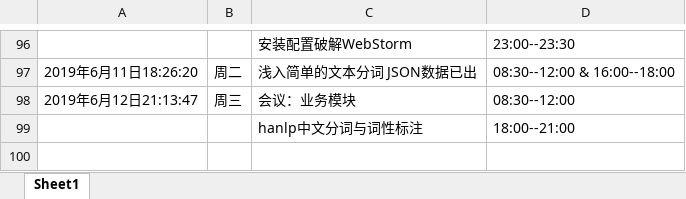
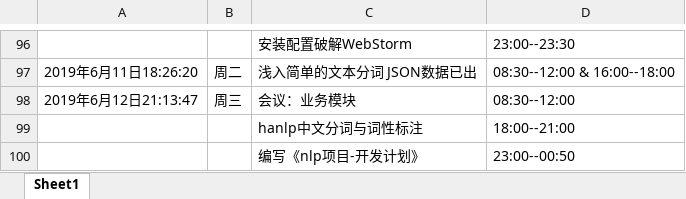
Before and after one commit to ly934060690/OSALS, an Excel workbook: doc/log/201708044226刘研.xlsx, sheet Sheet1, drawn as a sheet; only a part is shown, gaps mark what is left out; values as stored, in another font and other column widths than the file's, no borders; the diff names each change by its address in the sheet, - before the commit and + after, or states it on an @@ line.

Commit message:
Update 201708044226刘研.xlsx

```diff
--- a/doc/log/201708044226刘研.xlsx (sheet Sheet1)
+++ b/doc/log/201708044226刘研.xlsx (sheet Sheet1)
+row 100:  |  | 编写《nlp项目-开发计划》 | 23:00--00:50
```
